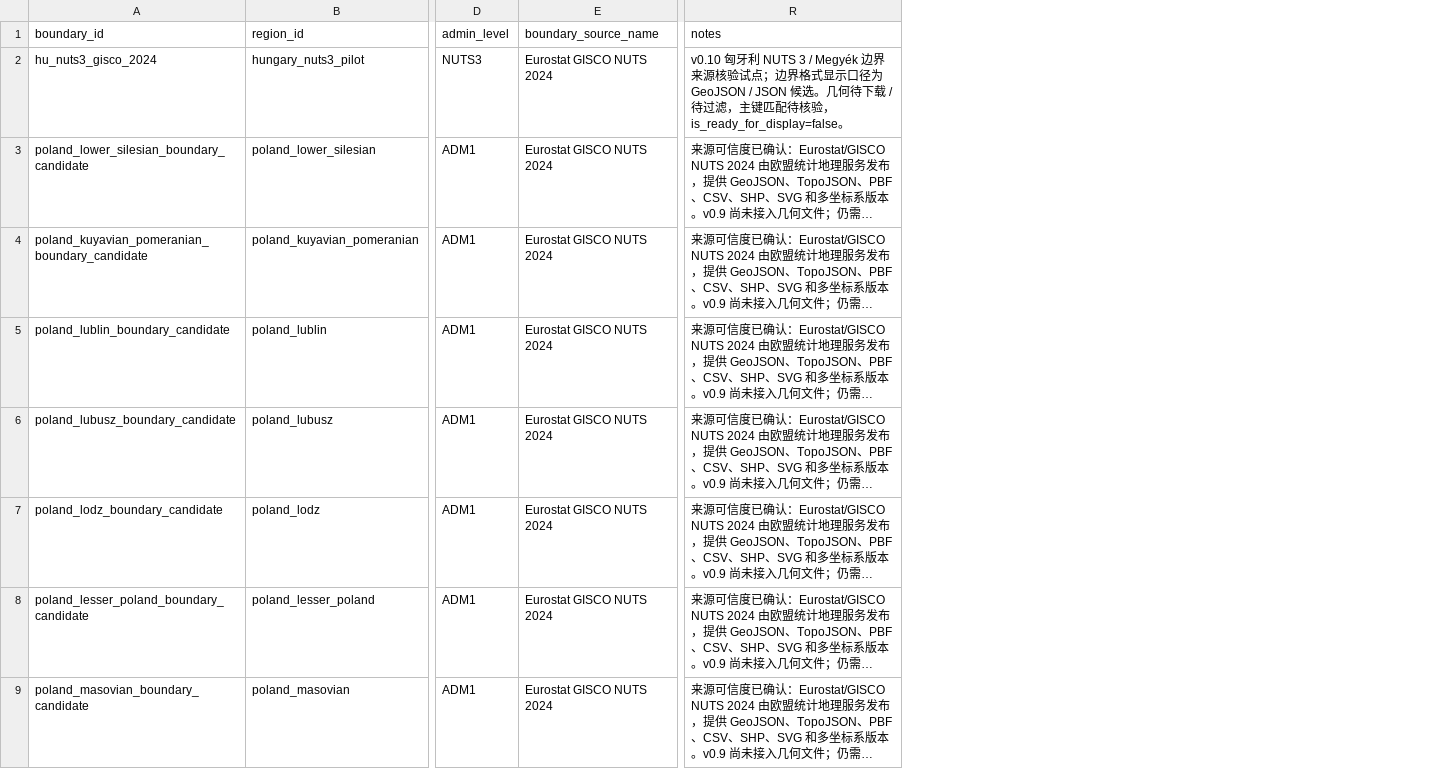
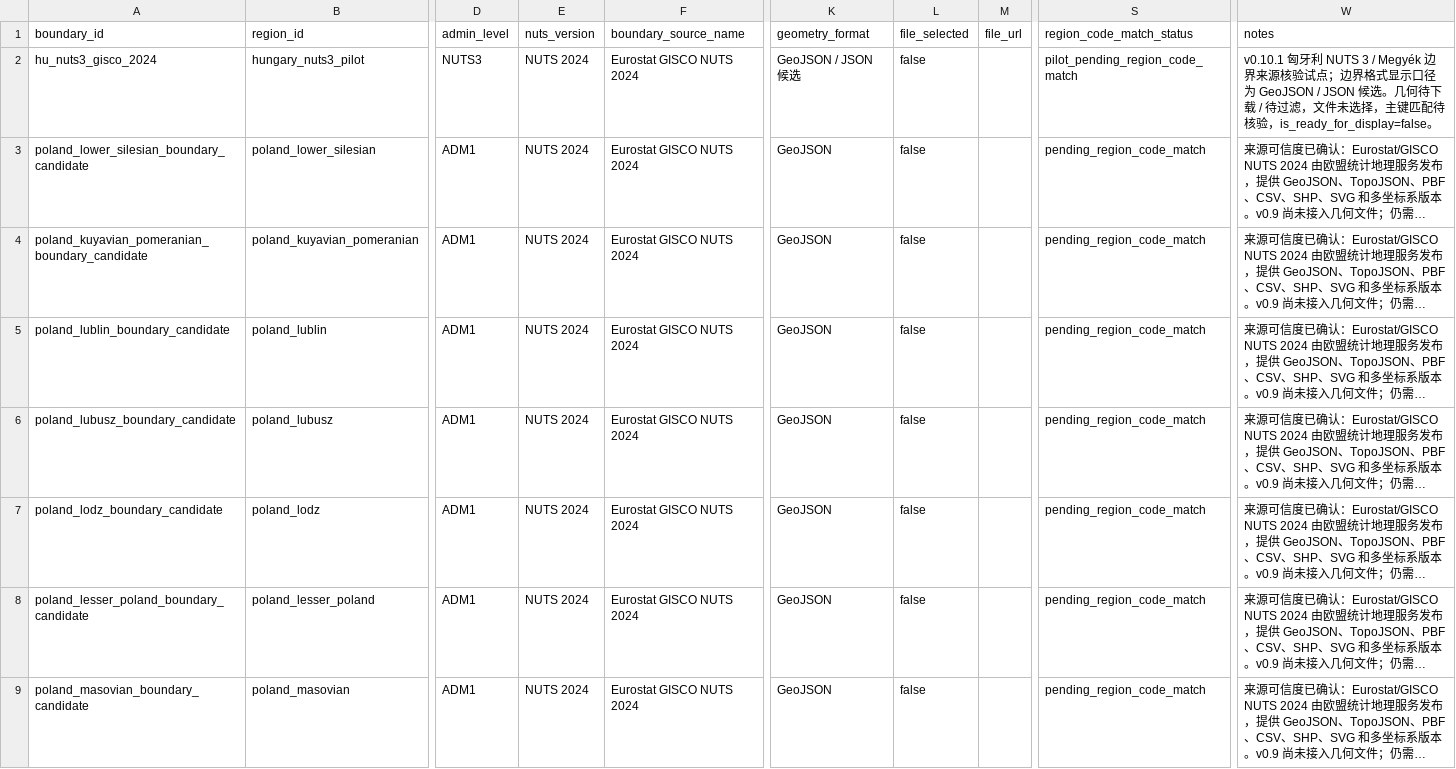
Before and after one commit to hui-sallai/central-europe-political-atlas, a CSV file: public/research-data/region_boundaries.csv, drawn as a sheet; only a part is shown, gaps mark what is left out; long unchanged cells end in …; addresses are those after the commit; the diff names each change by its address in the sheet, - before the commit and + after, or states it on an @@ line.

Commit message:
Advance v0.10.1 Hungary boundary verification detail pass

```diff
--- a/public/research-data/region_boundaries.csv
+++ b/public/research-data/region_boundaries.csv
+column E (nuts_version), rows 2-9: all NUTS 2024
+column K (geometry_format), rows 2-9: GeoJSON / JSON 候选 | GeoJSON | GeoJSON | GeoJSON | GeoJSON | GeoJSON | GeoJSON | GeoJSON
+column L (file_selected), rows 2-9: all false
+column M (file_url), empty
+column S (region_code_match_status), rows 2-9: pilot_pending_region_code_match | pending_region_code_match | pending_region_code_match | pending_region_code_match | pending_region_code_match | pending_region_code_match | pending_region_code_match | pending_region_code_match
-W2 (notes): v0.10 匈牙利 NUTS 3 / Megyék 边界来源核验试点；边界格式显示口径为 GeoJSON / JSON 候选。几何待下载 / 待过滤，主键匹…
+W2 (notes): v0.10.1 匈牙利 NUTS 3 / Megyék 边界来源核验试点；边界格式显示口径为 GeoJSON / JSON 候选。几何待下载 / 待过滤，文件未选择，主键匹…
```
Also changed, not shown: public/research-data/region_sources.csv, public/research-data/regions.csv, 15 other files.
